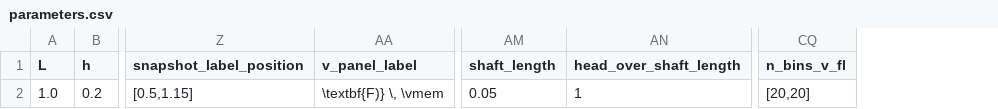
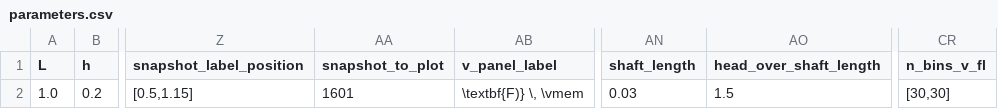
Before and after one commit to mcastel1/paper_ale, a CSV file: figures/figure_5/parameters.csv, drawn as a sheet; only a part is shown, gaps mark what is left out; addresses are those after the commit; the diff names each change by its address in the sheet, - before the commit and + after, or states it on an @@ line.

Commit message:
removed masking area

```diff
--- a/figures/figure_5/parameters.csv
+++ b/figures/figure_5/parameters.csv
+column AA (snapshot_to_plot), row 2: 1601
-AN2 (shaft_length): 0.05
+AN2 (shaft_length): 0.03
-AO2 (head_over_shaft_length): 1
+AO2 (head_over_shaft_length): 1.5
-CR2 (n_bins_v_fl): [20,20]
+CR2 (n_bins_v_fl): [30,30]
```
Also changed, not shown: 2 other files.
